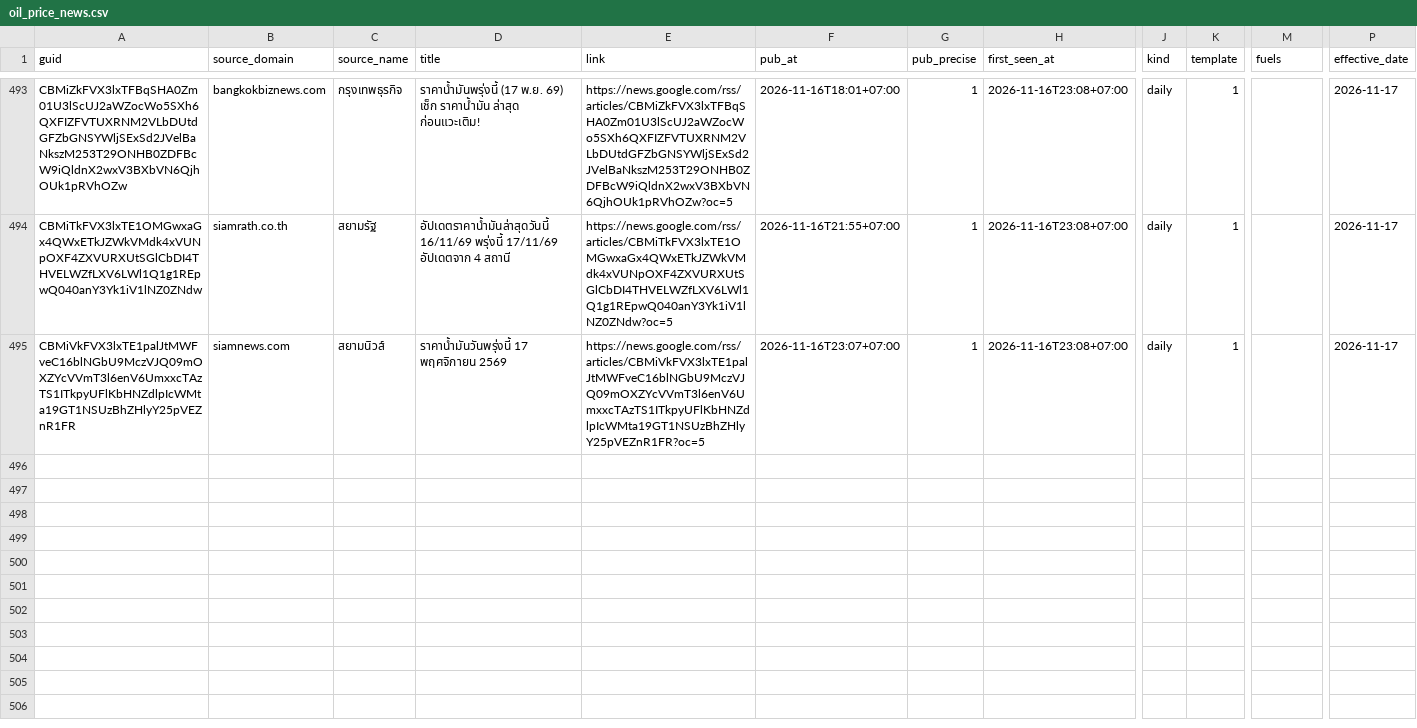
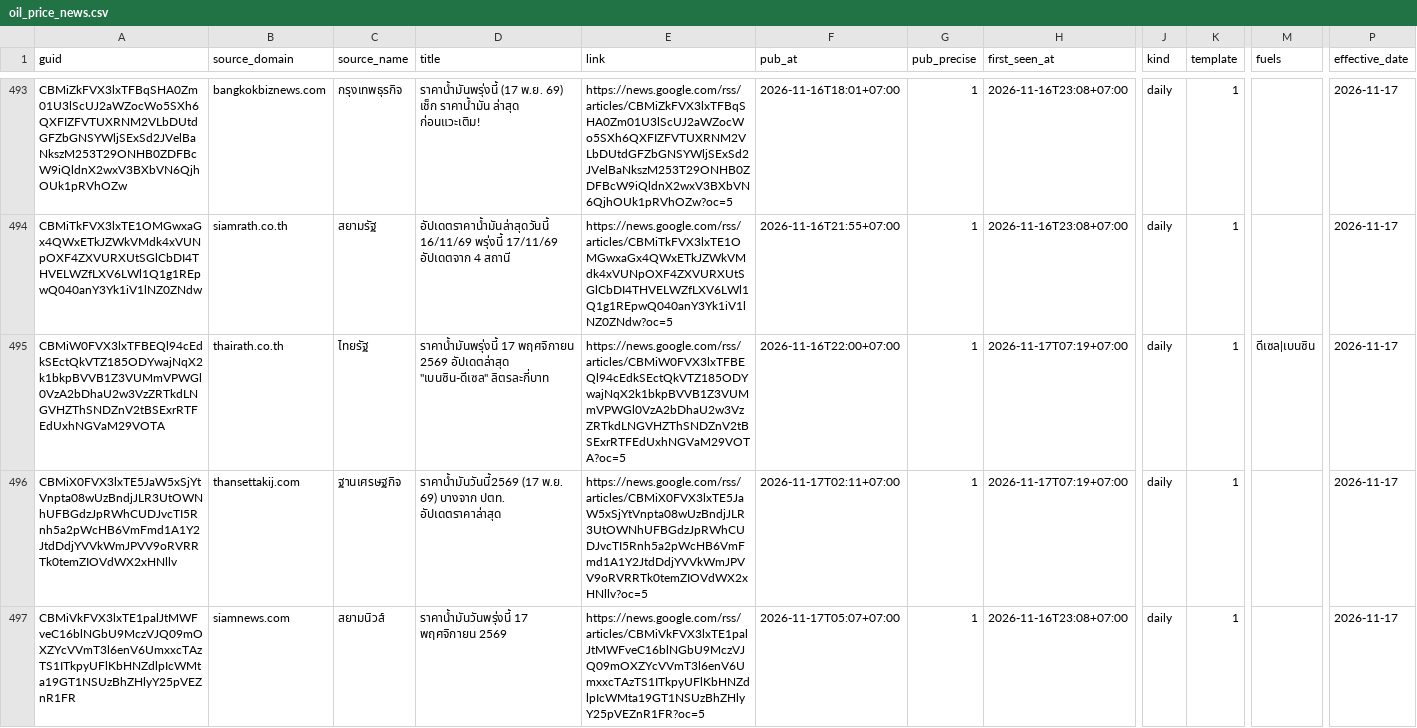
Before and after one commit to anantsrisu-cpu/eppo-oil-price, a CSV file: data/news/oil_price_news.csv, drawn as a sheet; only a part is shown, gaps mark what is left out; addresses are those after the commit; rows hold the shown columns only; the diff covers the shown part only; the diff names each change by its address in the sheet, - before the commit and + after, or states it on an @@ line.

```diff
--- a/data/news/oil_price_news.csv
+++ b/data/news/oil_price_news.csv
+row 495: CBMiW0FVX3lxTFBEQl94cEdkSEctQkVTZ185ODYwajNqX2k1bkpBVVB1Z3VUMmVPWGl0VzA2bDhaU2w3VzZRTkdLNGVHZThSNDZnV2tBSExrRTFEdUxhNGVaM29VOTA | thairath.co.th | ไทยรัฐ | ราคาน้ำมันพรุ่งนี้ 17 พฤศจิกายน 2569 อัปเดตล่าสุด "เบนซิน-ดีเซล" ลิตรละกี่บาท | https://news.google.com/rss/articles/CBMiW0FVX3lxTFBEQl94cEdkSEctQkVTZ185ODYwajNqX2k1bkpBVVB1Z3VUMmVPWGl0VzA2bDhaU2w3VzZRTkdLNGVHZThSNDZnV2tBSExrRTFEdUxhNGVaM29VOTA?oc=5 | 2026-11-16T22:00+07:00 | 1 | 2026-11-17T07:19+07:00 | daily | 1 | ดีเซล|เบนซิน | 2026-11-17
+row 496: CBMiX0FVX3lxTE5JaW5xSjYtVnpta08wUzBndjJLR3UtOWNhUFBGdzJpRWhCUDJvcTI5Rnh5a2pWcHB6VmFmd1A1Y2JtdDdjYVVkWmJPVV9oRVRRTk0temZIOVdWX2xHNllv | thansettakij.com | ฐานเศรษฐกิจ | ราคาน้ำมันวันนี้2569 (17 พ.ย. 69) บางจาก ปตท. อัปเดตราคาล่าสุด | https://news.google.com/rss/articles/CBMiX0FVX3lxTE5JaW5xSjYtVnpta08wUzBndjJLR3UtOWNhUFBGdzJpRWhCUDJvcTI5Rnh5a2pWcHB6VmFmd1A1Y2JtdDdjYVVkWmJPVV9oRVRRTk0temZIOVdWX2xHNllv?oc=5 | 2026-11-17T02:11+07:00 | 1 | 2026-11-17T07:19+07:00 | daily | 1 |  | 2026-11-17
-F497 (pub_at): 2026-11-16T23:07+07:00
+F497 (pub_at): 2026-11-17T05:07+07:00
```
Also changed, not shown: 2 added rows elsewhere in this file.
